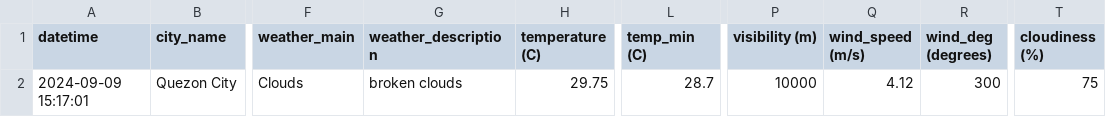
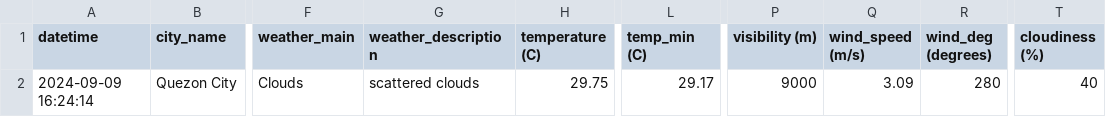
Before and after one commit to marksm88/weather-data, a CSV file: Weather Data - Current.csv, drawn as a sheet; only a part is shown, gaps mark what is left out; the diff names each change by its address in the sheet, - before the commit and + after, or states it on an @@ line.

```diff
--- a/Weather Data - Current.csv
+++ b/Weather Data - Current.csv
-A2 (datetime): 2024-09-09 15:17:01
+A2 (datetime): 2024-09-09 16:24:14
-G2 (weather_description): broken clouds
+G2 (weather_description): scattered clouds
-L2 (temp_min (C)): 28.7
+L2 (temp_min (C)): 29.17
-P2 (visibility (m)): 10000
+P2 (visibility (m)): 9000
-Q2 (wind_speed (m/s)): 4.12
+Q2 (wind_speed (m/s)): 3.09
-R2 (wind_deg (degrees)): 300
+R2 (wind_deg (degrees)): 280
-T2 (cloudiness (%)): 75
+T2 (cloudiness (%)): 40
```
Also changed, not shown: Weather Data - Prelim.csv.
